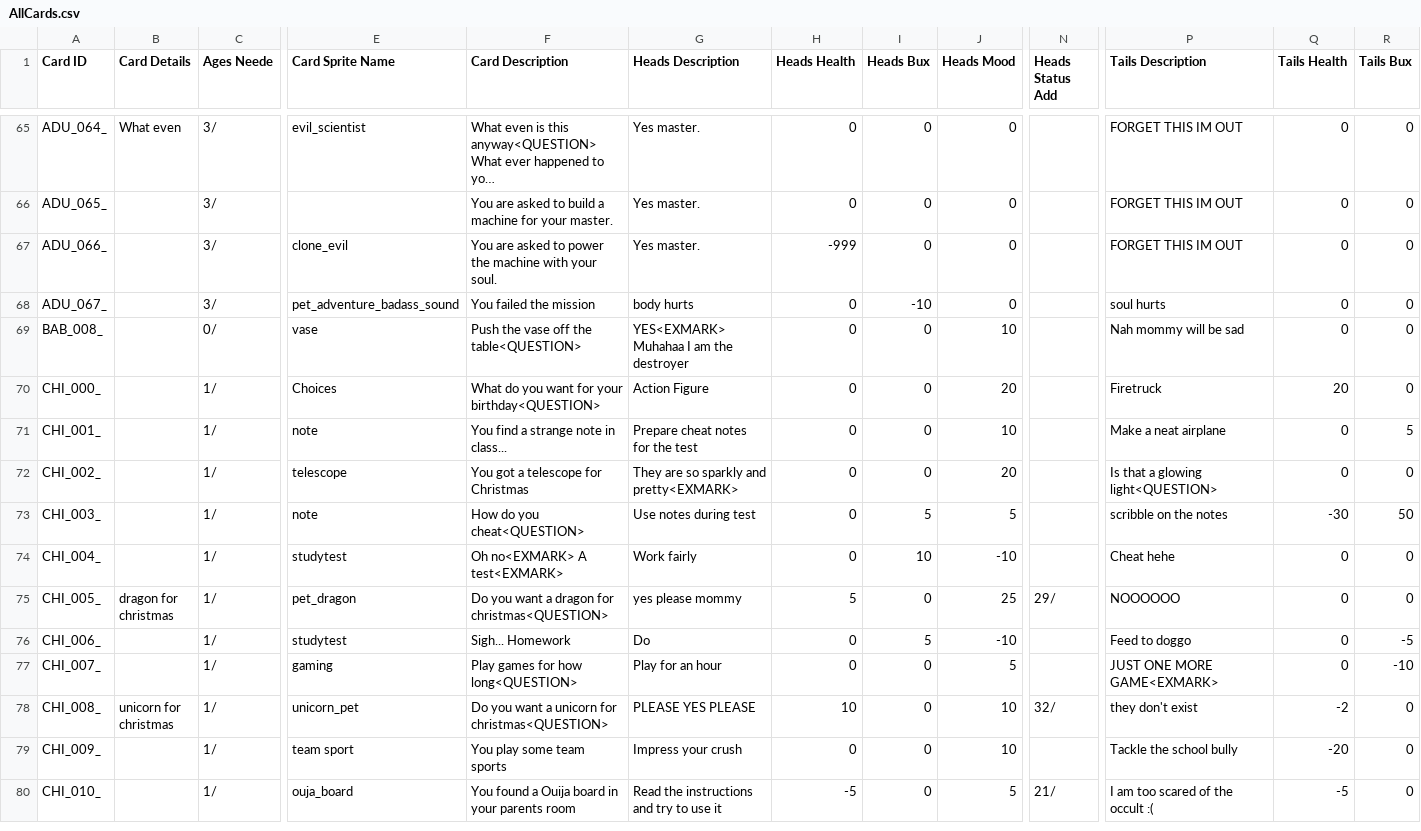
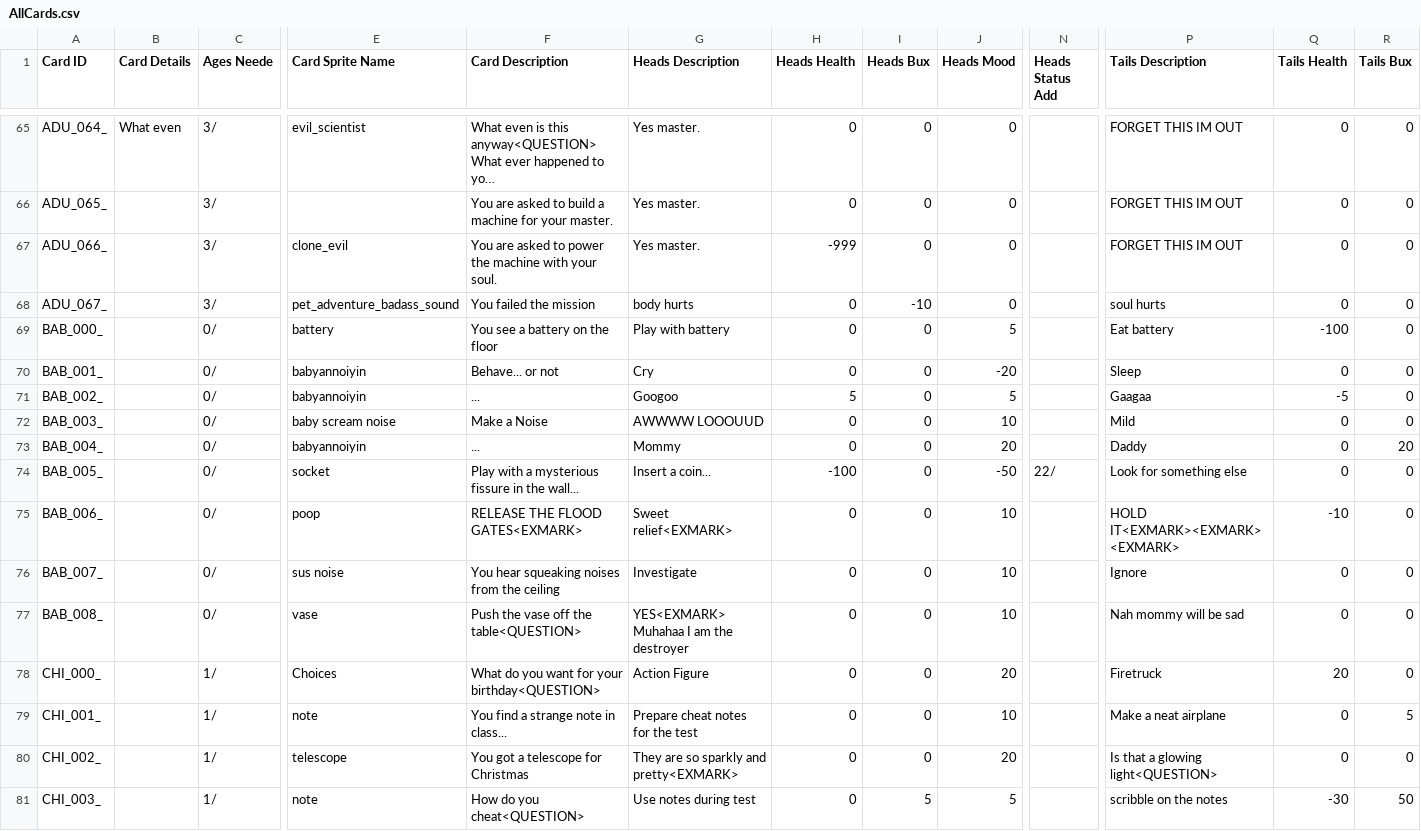
Before and after one commit to PsychoNudalz/BenBonkJam, a CSV file: Assets/Resources/Data/AllCards.csv, drawn as a sheet; only a part is shown, gaps mark what is left out; the shorter side is filled out with more unchanged rows; long unchanged cells end in …; rows hold the shown columns only; the diff names each change by its address in the sheet, - before the commit and + after, or states it on an @@ line.

Commit message:
Revert "removed cards"
This reverts commit c1762670ed08e44f415b74eda8cf57489b4dd51e.

```diff
--- a/Assets/Resources/Data/AllCards.csv
+++ b/Assets/Resources/Data/AllCards.csv
+row 69: BAB_000_ |  | 0/ | battery | You see a battery on the floor | Play with battery | 0 | 0 | 5 |  | Eat battery | -100 | 0
+row 70: BAB_001_ |  | 0/ | babyannoiyin | Behave... or not | Cry | 0 | 0 | -20 |  | Sleep | 0 | 0
+row 71: BAB_002_ |  | 0/ | babyannoiyin | ... | Googoo | 5 | 0 | 5 |  | Gaagaa | -5 | 0
+row 72: BAB_003_ |  | 0/ | baby scream noise | Make a Noise | AWWWW LOOOUUD | 0 | 0 | 10 |  | Mild | 0 | 0
+row 73: BAB_004_ |  | 0/ | babyannoiyin | ... | Mommy | 0 | 0 | 20 |  | Daddy | 0 | 20
+row 74: BAB_005_ |  | 0/ | socket | Play with a mysterious fissure in the wall... | Insert a coin... | -100 | 0 | -50 | 22/ | Look for something else | 0 | 0
+row 75: BAB_006_ |  | 0/ | poop | RELEASE THE FLOOD GATES<EXMARK> | Sweet relief<EXMARK> | 0 | 0 | 10 |  | HOLD IT<EXMARK><EXMARK><EXMARK> | -10 | 0
+row 76: BAB_007_ |  | 0/ | sus noise | You hear squeaking noises from the ceiling | Investigate | 0 | 0 | 10 |  | Ignore | 0 | 0
```
Also changed, not shown: 17 other files.
